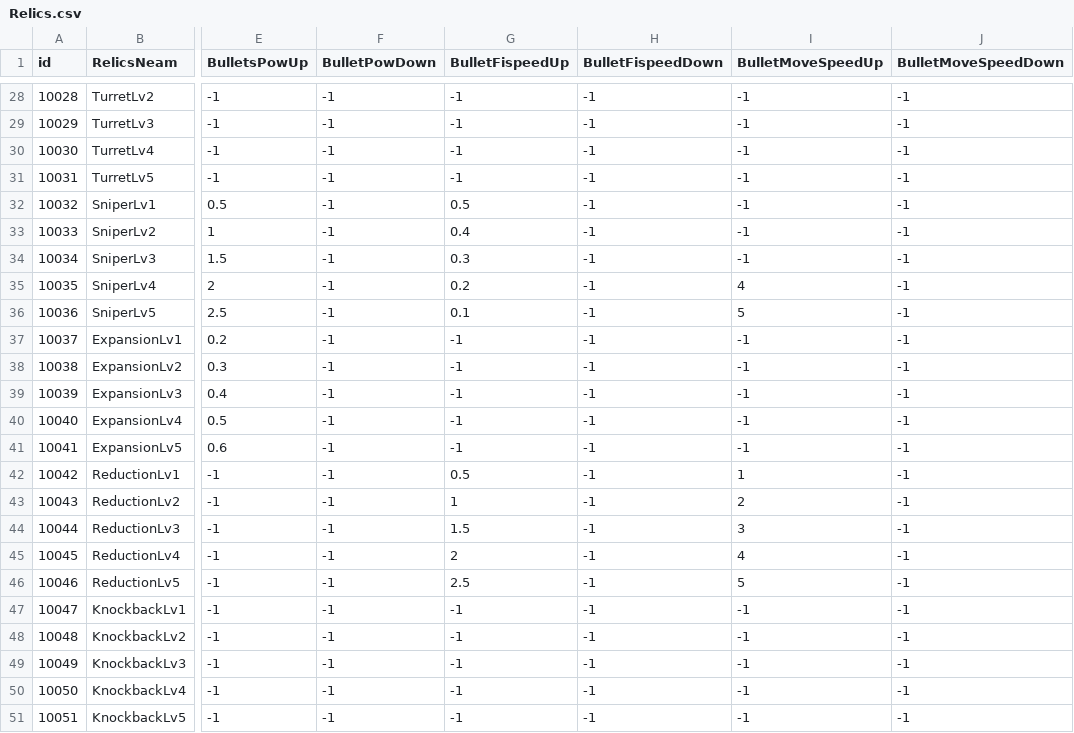
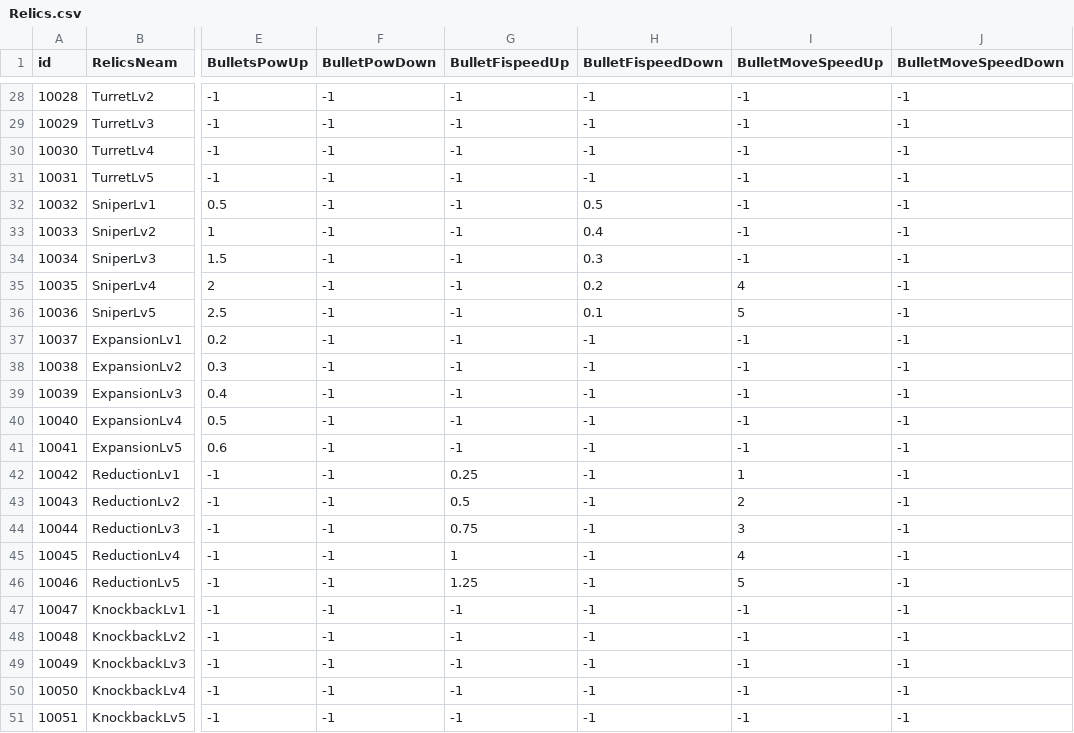
Before and after one commit to Omsuky97/GOproject, a CSV file: Assets/Resources/Data/CSVDataTable/Relics.csv, drawn as a sheet; only a part is shown, gaps mark what is left out; the diff names each change by its address in the sheet, - before the commit and + after, or states it on an @@ line.

```diff
--- a/Assets/Resources/Data/CSVDataTable/Relics.csv
+++ b/Assets/Resources/Data/CSVDataTable/Relics.csv
-G32 (BulletFispeedUp): 0.5
+G32 (BulletFispeedUp): -1
-H32 (BulletFispeedDown): -1
+H32 (BulletFispeedDown): 0.5
-G33 (BulletFispeedUp): 0.4
+G33 (BulletFispeedUp): -1
-H33 (BulletFispeedDown): -1
+H33 (BulletFispeedDown): 0.4
-G34 (BulletFispeedUp): 0.3
+G34 (BulletFispeedUp): -1
-H34 (BulletFispeedDown): -1
+H34 (BulletFispeedDown): 0.3
-G35 (BulletFispeedUp): 0.2
+G35 (BulletFispeedUp): -1
-H35 (BulletFispeedDown): -1
+H35 (BulletFispeedDown): 0.2
-G36 (BulletFispeedUp): 0.1
+G36 (BulletFispeedUp): -1
-H36 (BulletFispeedDown): -1
+H36 (BulletFispeedDown): 0.1
-G42 (BulletFispeedUp): 0.5
+G42 (BulletFispeedUp): 0.25
-G43 (BulletFispeedUp): 1
+G43 (BulletFispeedUp): 0.5
-G44 (BulletFispeedUp): 1.5
+G44 (BulletFispeedUp): 0.75
-G45 (BulletFispeedUp): 2
+G45 (BulletFispeedUp): 1
-G46 (BulletFispeedUp): 2.5
+G46 (BulletFispeedUp): 1.25
```
Also changed, not shown: 48 other files.
